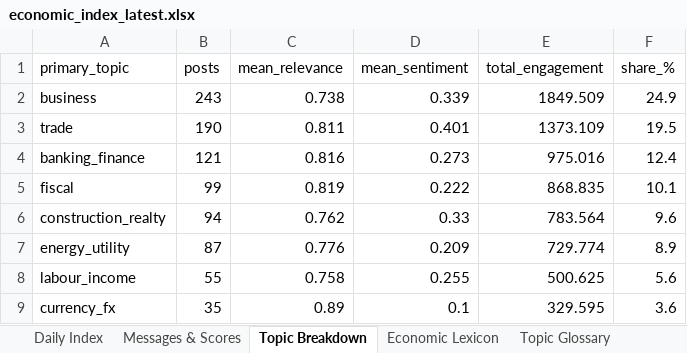
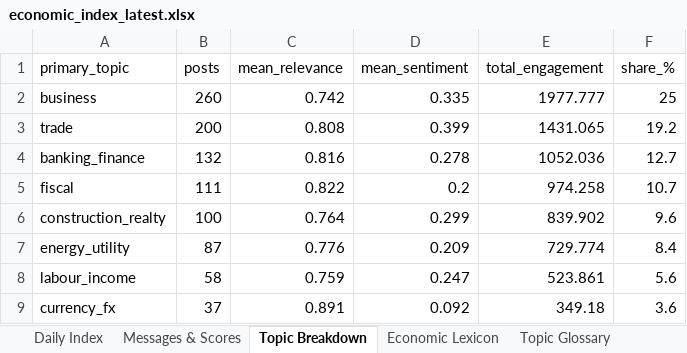
Before and after one commit to ArtikovSh/uz_economic_index, an Excel workbook: output/economic_index_latest.xlsx, sheet Topic Breakdown, drawn as a sheet; only a part is shown; values as stored, in another font and other column widths than the file's, no borders; the diff covers the shown part only; the diff names each change by its address in the sheet, - before the commit and + after, or states it on an @@ line.

```diff
--- a/output/economic_index_latest.xlsx (sheet Topic Breakdown)
+++ b/output/economic_index_latest.xlsx (sheet Topic Breakdown)
-B2 (posts): 243
+B2 (posts): 260
-C2 (mean_relevance): 0.738
+C2 (mean_relevance): 0.742
-D2 (mean_sentiment): 0.339
+D2 (mean_sentiment): 0.335
-E2 (total_engagement): 1849.509
+E2 (total_engagement): 1977.777
-F2 (share_%): 24.9
+F2 (share_%): 25
-B3 (posts): 190
+B3 (posts): 200
-C3 (mean_relevance): 0.811
+C3 (mean_relevance): 0.808
-D3 (mean_sentiment): 0.401
+D3 (mean_sentiment): 0.399
-E3 (total_engagement): 1373.109
+E3 (total_engagement): 1431.065
-F3 (share_%): 19.5
+F3 (share_%): 19.2
-B4 (posts): 121
+B4 (posts): 132
-D4 (mean_sentiment): 0.273
+D4 (mean_sentiment): 0.278
-E4 (total_engagement): 975.016
+E4 (total_engagement): 1052.036
-F4 (share_%): 12.4
+F4 (share_%): 12.7
-B5 (posts): 99
+B5 (posts): 111
-C5 (mean_relevance): 0.819
+C5 (mean_relevance): 0.822
-D5 (mean_sentiment): 0.222
+D5 (mean_sentiment): 0.2
-E5 (total_engagement): 868.835
+E5 (total_engagement): 974.258
-F5 (share_%): 10.1
+F5 (share_%): 10.7
-B6 (posts): 94
+B6 (posts): 100
-C6 (mean_relevance): 0.762
+C6 (mean_relevance): 0.764
-D6 (mean_sentiment): 0.33
+D6 (mean_sentiment): 0.299
-E6 (total_engagement): 783.564
+E6 (total_engagement): 839.902
-F7 (share_%): 8.9
+F7 (share_%): 8.4
-B8 (posts): 55
+B8 (posts): 58
-C8 (mean_relevance): 0.758
+C8 (mean_relevance): 0.759
-D8 (mean_sentiment): 0.255
+D8 (mean_sentiment): 0.247
-E8 (total_engagement): 500.625
+E8 (total_engagement): 523.861
-B9 (posts): 35
+B9 (posts): 37
-C9 (mean_relevance): 0.89
+C9 (mean_relevance): 0.891
-D9 (mean_sentiment): 0.1
+D9 (mean_sentiment): 0.092
-E9 (total_engagement): 329.595
+E9 (total_engagement): 349.18
```
Also changed, not shown: 9 edited cells elsewhere in this sheet, sheet Messages & Scores, sheet Daily Index, sheet Topic Glossary, charts or pictures, 3 other files.
